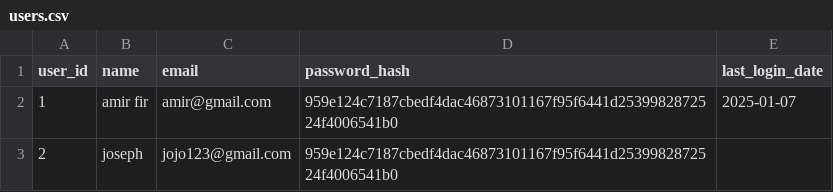
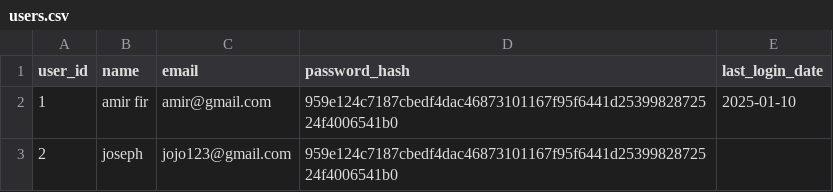
Before and after one commit to akxxtz/lesger2, a CSV file: users.csv, drawn as a sheet.

```diff
--- a/users.csv
+++ b/users.csv
@@ -1,3 +1,3 @@
 user_id,name,email,password_hash,last_login_date
-1,amir fir,amir@gmail.com,959e124c7187cbedf4dac46873101167f95f6441d2539982872524f4006541b0,2025-01-07
+1,amir fir,amir@gmail.com,959e124c7187cbedf4dac46873101167f95f6441d2539982872524f4006541b0,2025-01-10
 2,joseph,jojo123@gmail.com,959e124c7187cbedf4dac46873101167f95f6441d2539982872524f4006541b0,
```
Also changed, not shown: history_1.csv, transactions.csv.
